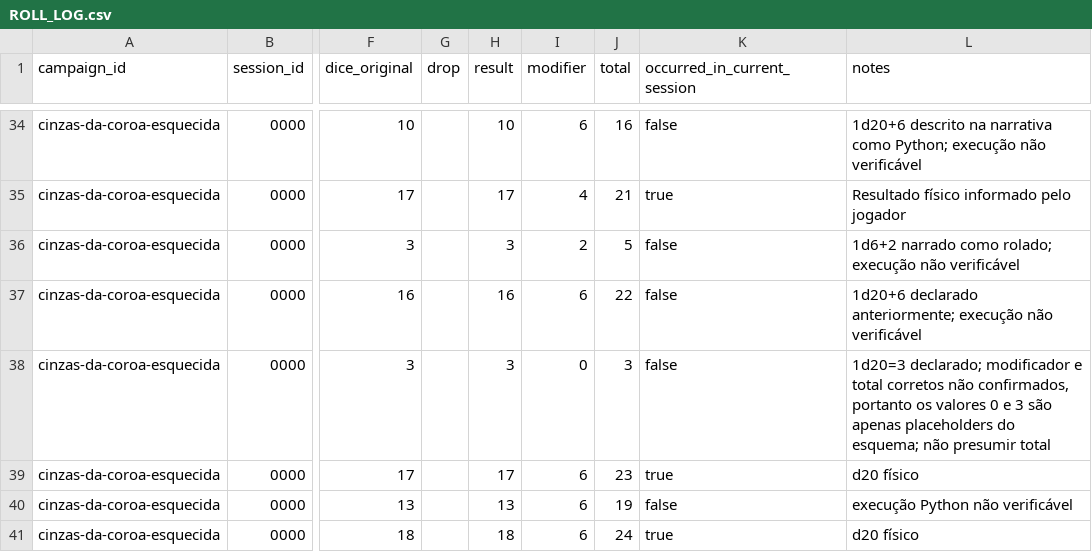
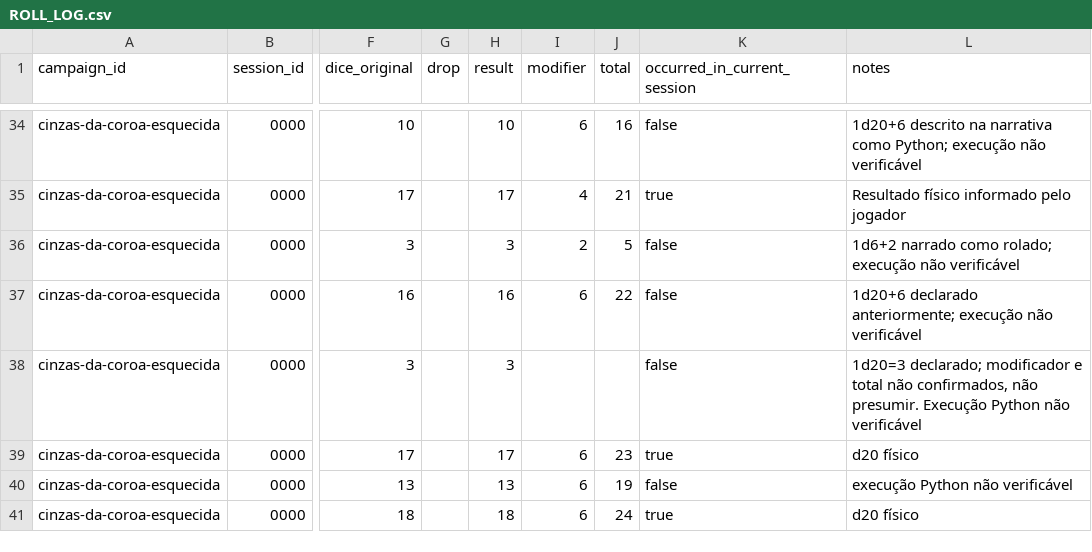
Before and after one commit to lucasonofresantos-ux/dnd-campanha, a CSV file: campaigns/cinzas-da-coroa-esquecida/dice/ROLL_LOG.csv, drawn as a sheet; only a part is shown, gaps mark what is left out; the diff names each change by its address in the sheet, - before the commit and + after, or states it on an @@ line.

Commit message:
Corrigir campos desconhecidos no teste de Medicina 54

```diff
--- a/campaigns/cinzas-da-coroa-esquecida/dice/ROLL_LOG.csv
+++ b/campaigns/cinzas-da-coroa-esquecida/dice/ROLL_LOG.csv
-I38 (modifier): 0
+I38 (modifier): (empty)
-J38 (total): 3
+J38 (total): (empty)
-L38 (notes): …e total corretos não confirmados, portanto os valores 0 e 3 são apenas placeholders do esquema; não presumir total
+L38 (notes): …e total não confirmados, não presumir. Execução Python não verificável
```
